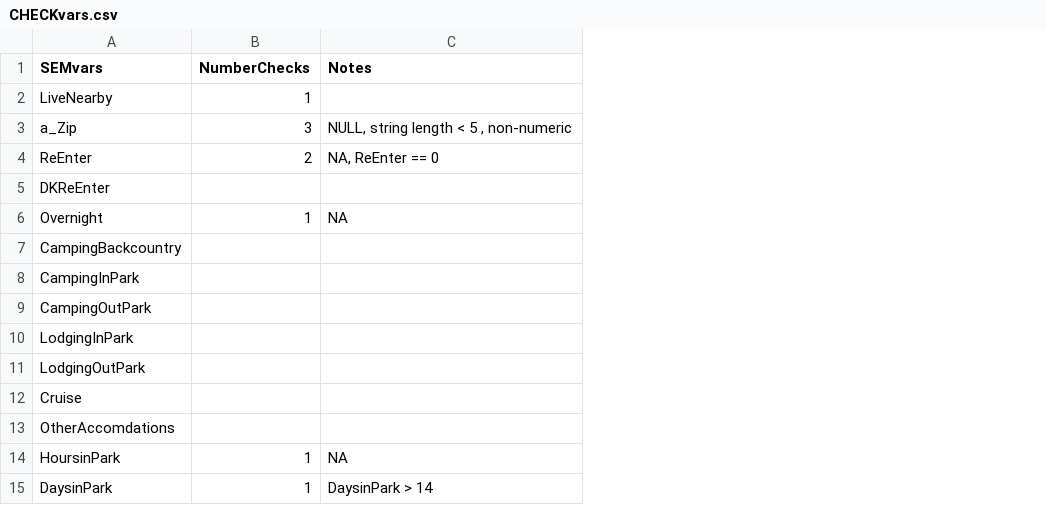
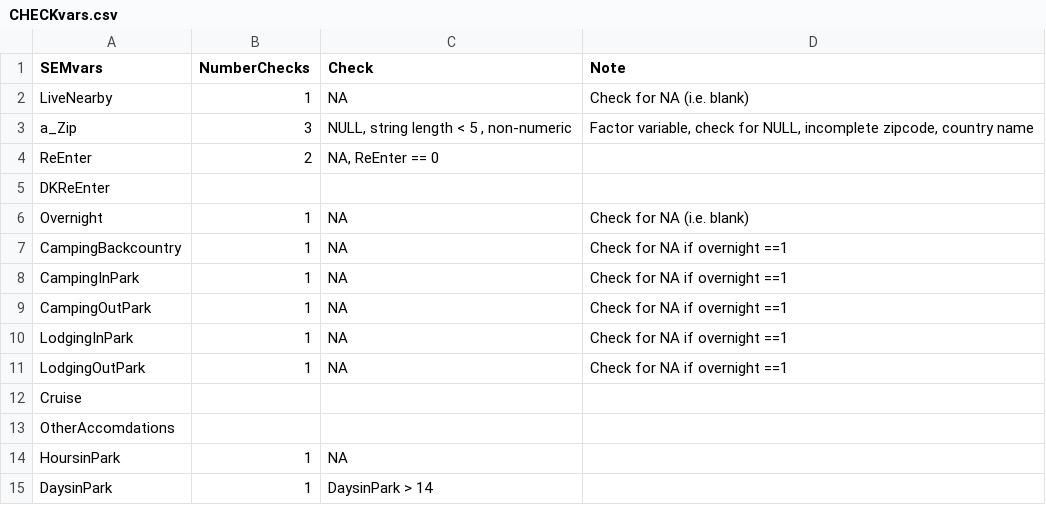
Before and after one commit to ChrisKeyes/SEM_Project, a CSV file: CHECKvars.csv, drawn as a sheet; only a part is shown; the diff covers the shown part only; the diff names each change by its address in the sheet, - before the commit and + after, or states it on an @@ line.

```diff
--- a/CHECKvars.csv
+++ b/CHECKvars.csv
+column D (Note), rows 2-11: Check for NA (i.e. blank) | Factor variable, check for NULL, incomplete zipcode, country name |  |  | Check for NA (i.e. blank) | Check for NA if overnight ==1 | Check for NA if overnight ==1 | Check for NA if overnight ==1 | Check for NA if overnight ==1 | Check for NA if overnight ==1
-C1: Notes
+C1: Check
-C2 (Check): (empty)
+C2 (Check): NA
-B7:B11 (NumberChecks): (empty)
+B7:B11 (NumberChecks): 1
-C7:C11 (Check): (empty)
+C7:C11 (Check): NA
```
Also changed, not shown: 36 edited cells elsewhere in this file.
